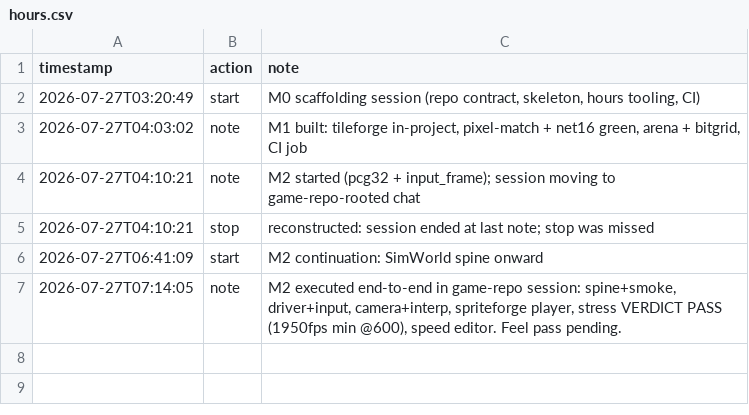
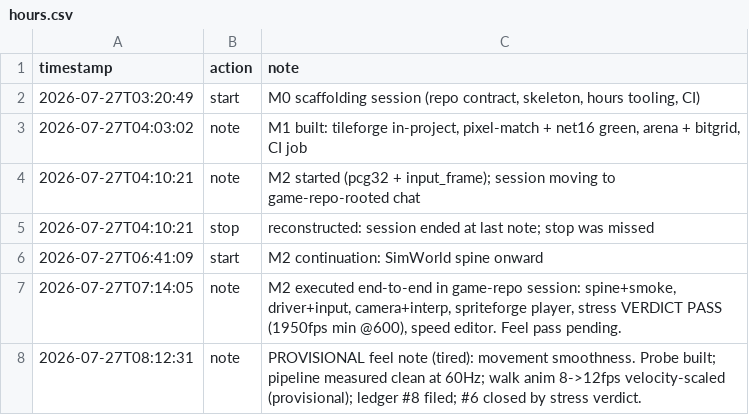
Before and after one commit to tilok1234/Wildshot-Adventures, a CSV file: notes/hours.csv, drawn as a sheet.

```diff
--- a/notes/hours.csv
+++ b/notes/hours.csv
@@ -7 +7,2 @@ timestamp,action,note
 2026-07-27T07:14:05,note,"M2 executed end-to-end in game-repo session: spine+smoke, driver+input, camera+interp, spriteforge player, stress VERDICT PASS (1950fps min @600), speed editor. Feel pass pending."
+2026-07-27T08:12:31,note,"PROVISIONAL feel note (tired): movement smoothness. Probe built; pipeline measured clean at 60Hz; walk anim 8->12fps velocity-scaled (provisional); ledger #8 filed; #6 closed by stress verdict."
```
Also changed, not shown: 5 other files.
